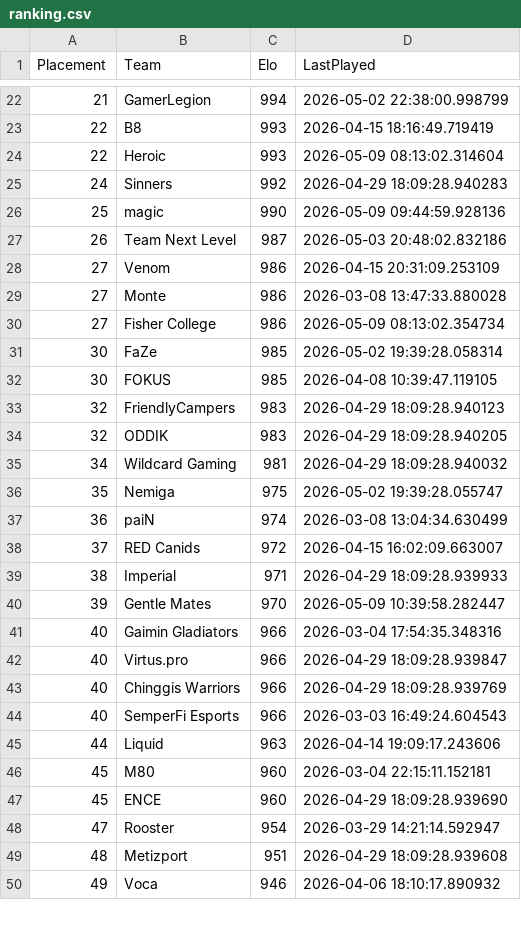
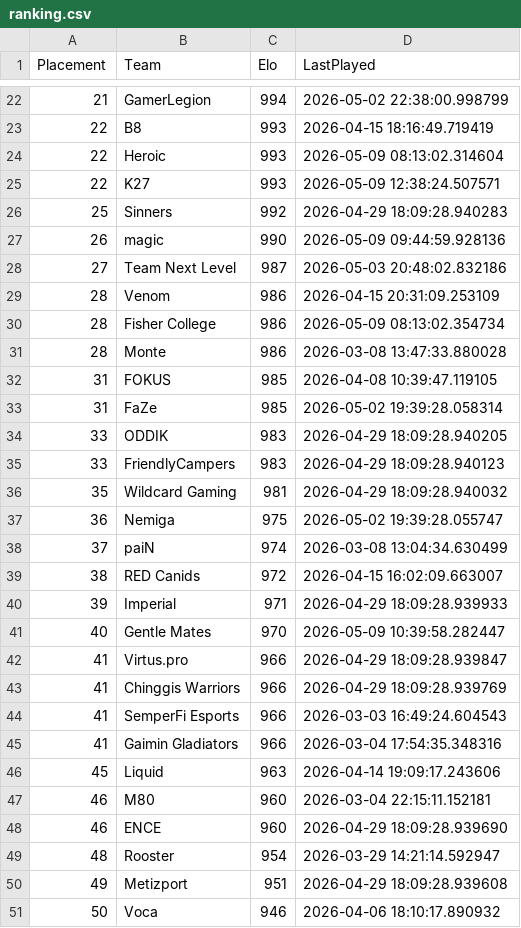
Before and after one commit to OnlinEGD/cs-ranking, a CSV file: ranking.csv, drawn as a sheet; only a part is shown, gaps mark what is left out; the diff covers the shown part only.

```diff
--- a/ranking.csv
+++ b/ranking.csv
@@ -24,27 +24,28 @@ Placement,Team,Elo,LastPlayed
 22,Heroic,993,2026-05-09 08:13:02.314604
-24,Sinners,992,2026-04-29 18:09:28.940283
-25,magic,990,2026-05-09 09:44:59.928136
-26,Team Next Level,987,2026-05-03 20:48:02.832186
-27,Venom,986,2026-04-15 20:31:09.253109
-27,Monte,986,2026-03-08 13:47:33.880028
-27,Fisher College,986,2026-05-09 08:13:02.354734
-30,FaZe,985,2026-05-02 19:39:28.058314
-30,FOKUS,985,2026-04-08 10:39:47.119105
-32,FriendlyCampers,983,2026-04-29 18:09:28.940123
-32,ODDIK,983,2026-04-29 18:09:28.940205
-34,Wildcard Gaming,981,2026-04-29 18:09:28.940032
-35,Nemiga,975,2026-05-02 19:39:28.055747
-36,paiN,974,2026-03-08 13:04:34.630499
-37,RED Canids,972,2026-04-15 16:02:09.663007
-38,Imperial,971,2026-04-29 18:09:28.939933
-39,Gentle Mates,970,2026-05-09 10:39:58.282447
-40,Gaimin Gladiators,966,2026-03-04 17:54:35.348316
-40,Virtus.pro,966,2026-04-29 18:09:28.939847
-40,Chinggis Warriors,966,2026-04-29 18:09:28.939769
-40,SemperFi Esports,966,2026-03-03 16:49:24.604543
-44,Liquid,963,2026-04-14 19:09:17.243606
-45,M80,960,2026-03-04 22:15:11.152181
-45,ENCE,960,2026-04-29 18:09:28.939690
-47,Rooster,954,2026-03-29 14:21:14.592947
-48,Metizport,951,2026-04-29 18:09:28.939608
-49,Voca,946,2026-04-06 18:10:17.890932
+22,K27,993,2026-05-09 12:38:24.507571
+25,Sinners,992,2026-04-29 18:09:28.940283
+26,magic,990,2026-05-09 09:44:59.928136
+27,Team Next Level,987,2026-05-03 20:48:02.832186
+28,Venom,986,2026-04-15 20:31:09.253109
+28,Fisher College,986,2026-05-09 08:13:02.354734
+28,Monte,986,2026-03-08 13:47:33.880028
+31,FOKUS,985,2026-04-08 10:39:47.119105
+31,FaZe,985,2026-05-02 19:39:28.058314
+33,ODDIK,983,2026-04-29 18:09:28.940205
+33,FriendlyCampers,983,2026-04-29 18:09:28.940123
+35,Wildcard Gaming,981,2026-04-29 18:09:28.940032
+36,Nemiga,975,2026-05-02 19:39:28.055747
+37,paiN,974,2026-03-08 13:04:34.630499
+38,RED Canids,972,2026-04-15 16:02:09.663007
+39,Imperial,971,2026-04-29 18:09:28.939933
+40,Gentle Mates,970,2026-05-09 10:39:58.282447
+41,Virtus.pro,966,2026-04-29 18:09:28.939847
+41,Chinggis Warriors,966,2026-04-29 18:09:28.939769
+41,SemperFi Esports,966,2026-03-03 16:49:24.604543
+41,Gaimin Gladiators,966,2026-03-04 17:54:35.348316
+45,Liquid,963,2026-04-14 19:09:17.243606
+46,M80,960,2026-03-04 22:15:11.152181
+46,ENCE,960,2026-04-29 18:09:28.939690
+48,Rooster,954,2026-03-29 14:21:14.592947
+49,Metizport,951,2026-04-29 18:09:28.939608
+50,Voca,946,2026-04-06 18:10:17.890932
```
Also changed, not shown: 1 added row, 1 removed row and 19 edited cells elsewhere in this file, processed_matches.csv.
